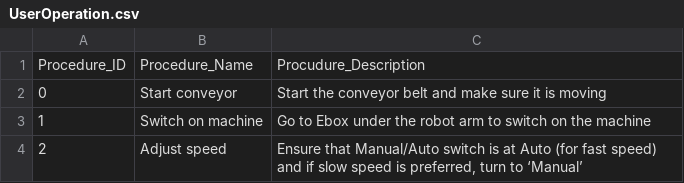
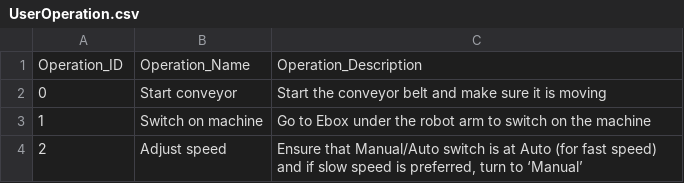
Before and after one commit to TomyLv-Mengtao/Prj_PPOP__dev-q, a CSV file: UserOperation.csv, drawn as a sheet; only a part is shown.

Commit message:
Add files via upload

```diff
--- a/UserOperation.csv
+++ b/UserOperation.csv
@@ -1,2 +1,2 @@
-Procedure_ID,Procedure_Name,Procudure_Description
+Operation_ID,Operation_Name,Operation_Description
 0,Start conveyor,Start the conveyor belt and make sure it is moving
```
